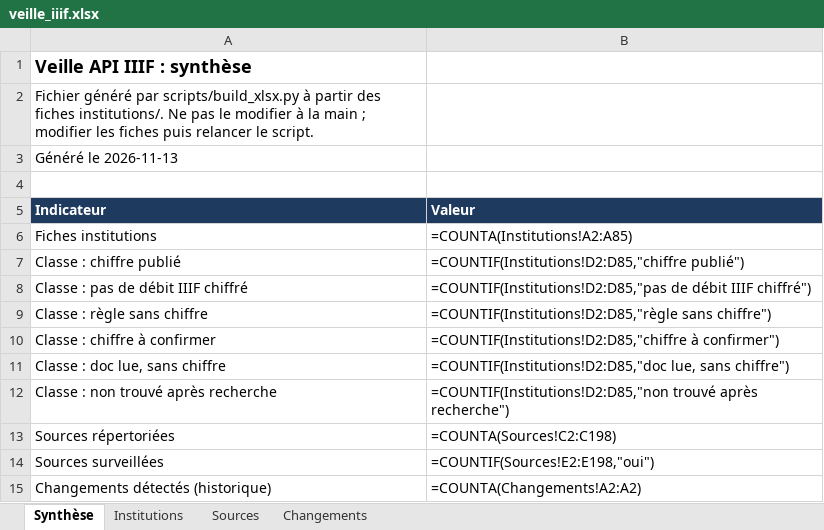
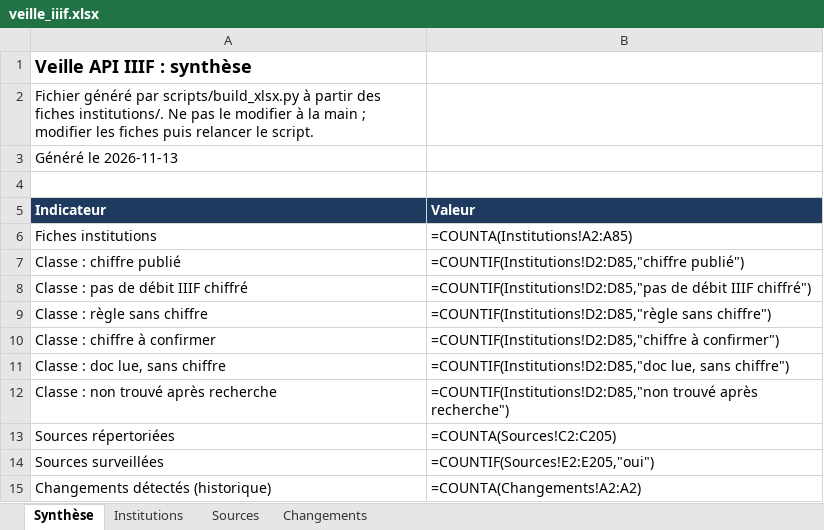
Before and after one commit to maribakulj/Veille-API-IIIF, an Excel workbook: docs/veille_iiif.xlsx, sheet Synthèse, drawn as a sheet; values as stored, in another font and other column widths than the file's, no borders; formulas without a stored value are shown as written; the diff names each change by its address in the sheet, - before the commit and + after, or states it on an @@ line.

```diff
--- a/docs/veille_iiif.xlsx (sheet Synthèse)
+++ b/docs/veille_iiif.xlsx (sheet Synthèse)
-B13 (Valeur): =COUNTA(Sources!C2:C198)
+B13 (Valeur): =COUNTA(Sources!C2:C205)
-B14 (Valeur): =COUNTIF(Sources!E2:E198,"oui")
+B14 (Valeur): =COUNTIF(Sources!E2:E205,"oui")
```
Also changed, not shown: sheet Sources, sheet Institutions, 2 other files.
